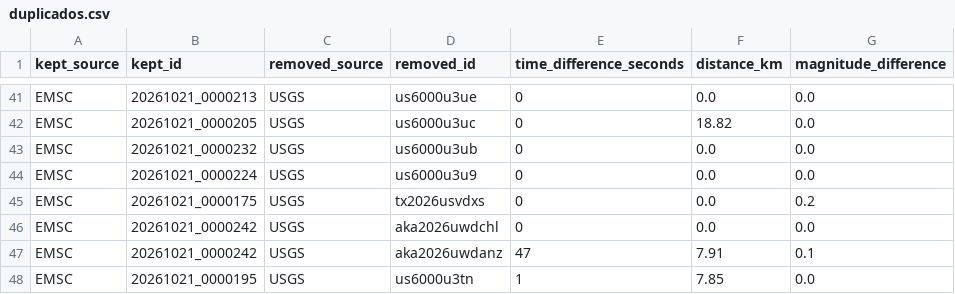
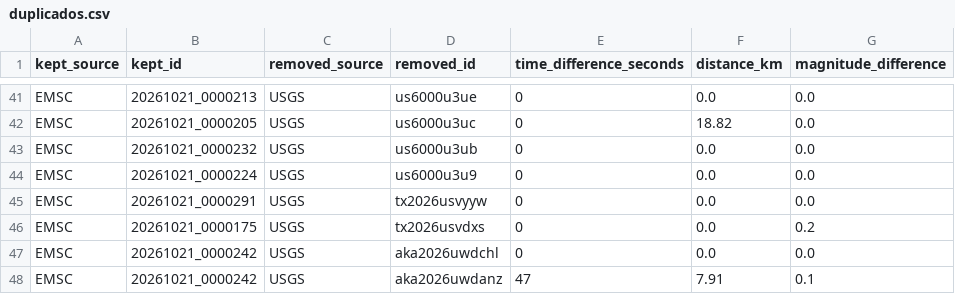
Before and after one commit to jcparodi-hue/earthquake3d-igp, a CSV file: docs/duplicados.csv, drawn as a sheet; only a part is shown, gaps mark what is left out; the shorter side is filled out with more unchanged rows.

```diff
--- a/docs/duplicados.csv
+++ b/docs/duplicados.csv
@@ -44,2 +44,3 @@ EMSC,20261021_0000232,USGS,us6000u3ub,0,0.0,0.0
 EMSC,20261021_0000224,USGS,us6000u3u9,0,0.0,0.0
+EMSC,20261021_0000291,USGS,tx2026usvyyw,0,0.0,0.0
 EMSC,20261021_0000175,USGS,tx2026usvdxs,0,0.0,0.2
```
Also changed, not shown: docs/historial_actualizaciones.csv, docs/igp_7dias_eq3d.csv, 4 other files.
